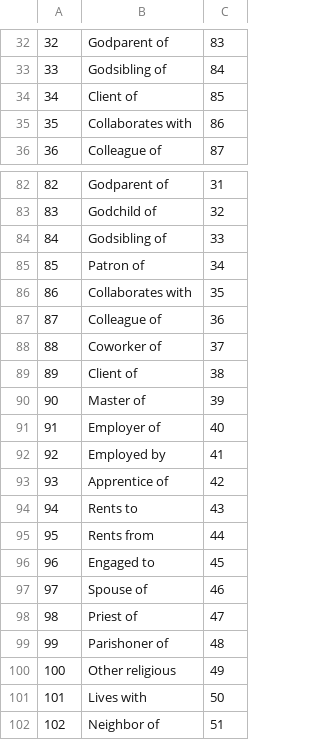
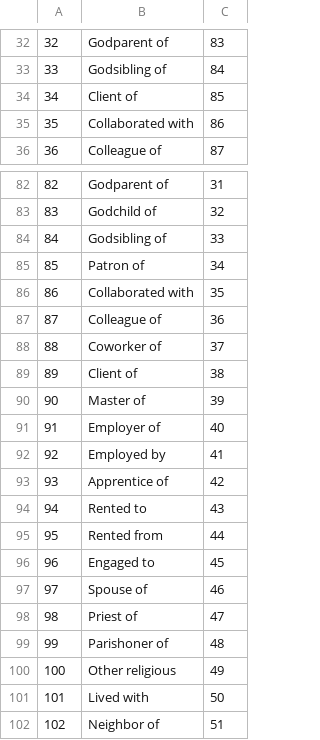
Before and after one commit to sdfb/sdfb, a TSV file: lib/data/rel_types.tsv, drawn as a sheet; only a part is shown, gaps mark what is left out; the diff covers the shown part only.

```diff
--- a/lib/data/rel_types.tsv
+++ b/lib/data/rel_types.tsv
@@ -34,3 +34,3 @@
 34	Client of	85
-35	Collaborates with	86
+35	Collaborated with	86
 36	Colleague of	87
@@ -85,3 +85,3 @@
 85	Patron of	34
-86	Collaborates with	35
+86	Collaborated with	35
 87	Colleague of	36
@@ -93,4 +93,4 @@
 93	Apprentice of	42
-94	Rents to	43
-95	Rents from	44
+94	Rented to	43
+95	Rented from	44
 96	Engaged to	45
@@ -100,3 +100,3 @@
 100	Other religious	49
-101	Lives with	50
+101	Lived with	50
 102	Neighbor of	51
```
Also changed, not shown: 11 edited cells elsewhere in this file.
